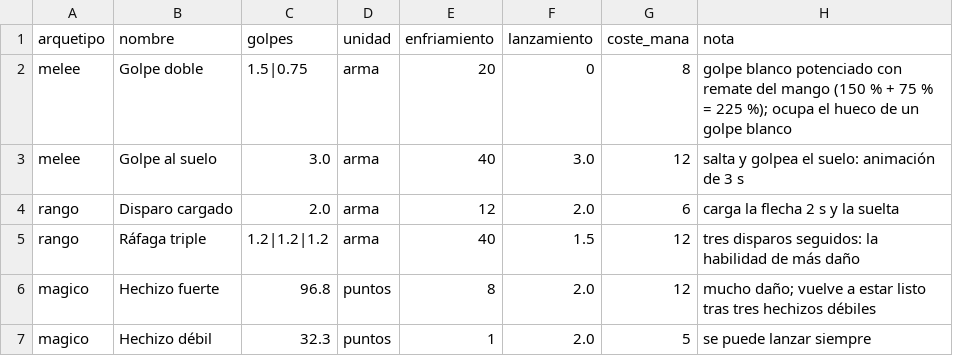
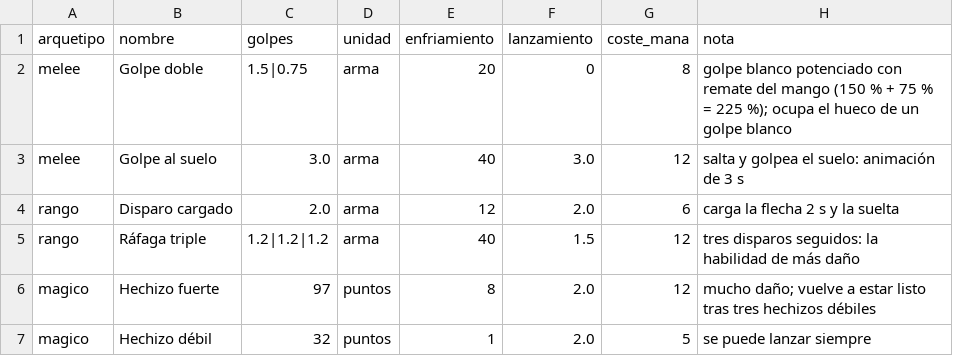
Before and after one commit to chalessss/MMORPG, a CSV file: herramientas/simulador/datos/habilidades.csv, drawn as a sheet.

```diff
--- a/herramientas/simulador/datos/habilidades.csv
+++ b/herramientas/simulador/datos/habilidades.csv
@@ -5,3 +5,3 @@ rango,Disparo cargado,2.0,arma,12,2.0,6,carga la flecha 2 s y la suelta
 rango,Ráfaga triple,1.2|1.2|1.2,arma,40,1.5,12,tres disparos seguidos: la habilidad de más daño
-magico,Hechizo fuerte,96.8,puntos,8,2.0,12,mucho daño; vuelve a estar listo tras tres hechizos débiles
-magico,Hechizo débil,32.3,puntos,1,2.0,5,se puede lanzar siempre
+magico,Hechizo fuerte,97,puntos,8,2.0,12,mucho daño; vuelve a estar listo tras tres hechizos débiles
+magico,Hechizo débil,32,puntos,1,2.0,5,se puede lanzar siempre
```
Also changed, not shown: herramientas/simulador/datos/armas.csv, 3 other files.
